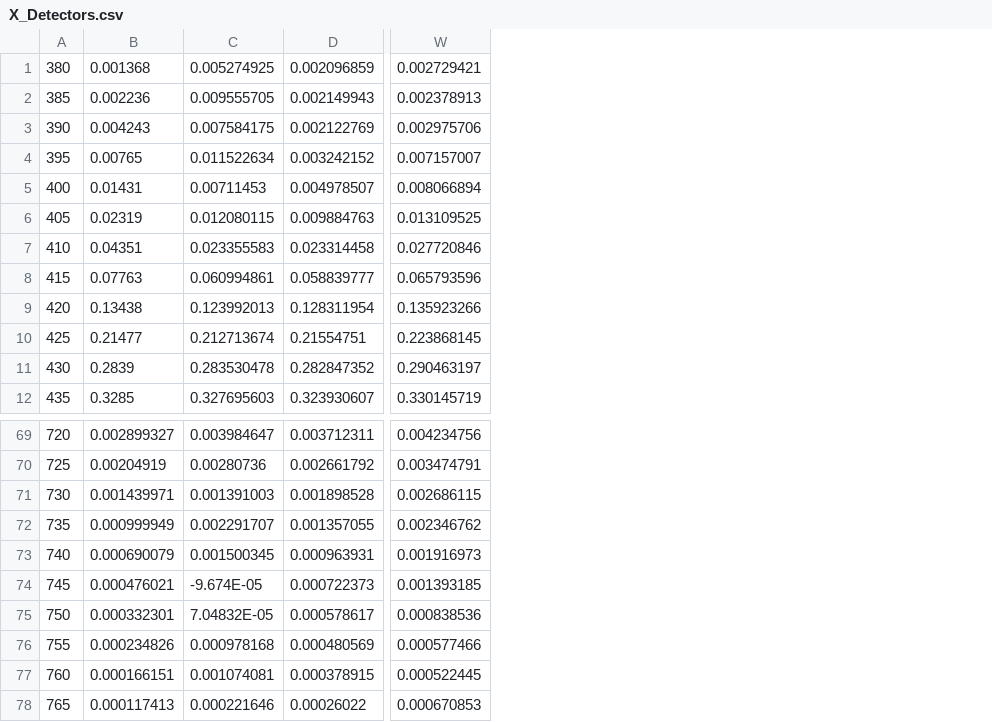
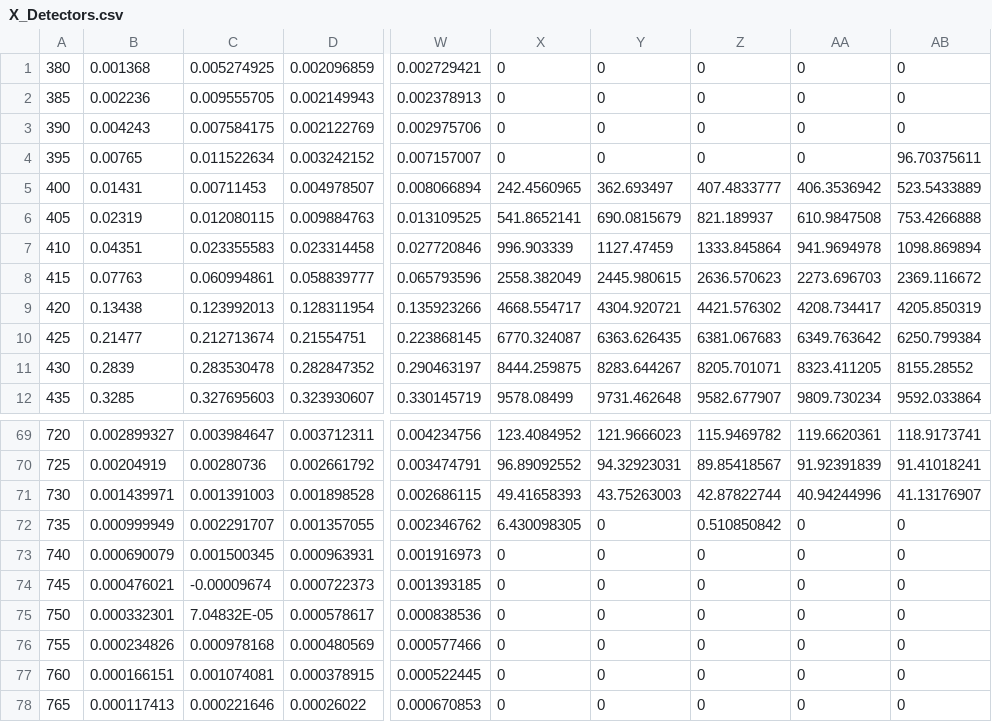
Before and after one commit to empir19nrm02/empir19nrm02, a CSV file: empir19nrm02/data/RES/X_Detectors.csv, drawn as a sheet; only a part is shown, gaps mark what is left out; the diff names each change by its address in the sheet, - before the commit and + after, or states it on an @@ line.

```diff
--- a/empir19nrm02/data/RES/X_Detectors.csv
+++ b/empir19nrm02/data/RES/X_Detectors.csv
+column X, rows 1-12: 0 | 0 | 0 | 0 | 242.4560965 | 541.8652141 | 996.903339 | 2558.382049 | 4668.554717 | 6770.324087 | 8444.259875 | 9578.08499; rows 69-78: 123.4084952 | 96.89092552 | 49.41658393 | 6.430098305 | 0 | 0 | 0 | 0 | 0 | 0
+column Y, rows 1-12: 0 | 0 | 0 | 0 | 362.693497 | 690.0815679 | 1127.47459 | 2445.980615 | 4304.920721 | 6363.626435 | 8283.644267 | 9731.462648; rows 69-78: 121.9666023 | 94.32923031 | 43.75263003 | 0 | 0 | 0 | 0 | 0 | 0 | 0
+column Z, rows 1-12: 0 | 0 | 0 | 0 | 407.4833777 | 821.189937 | 1333.845864 | 2636.570623 | 4421.576302 | 6381.067683 | 8205.701071 | 9582.677907; rows 69-78: 115.9469782 | 89.85418567 | 42.87822744 | 0.510850842 | 0 | 0 | 0 | 0 | 0 | 0
+column AA, rows 1-12: 0 | 0 | 0 | 0 | 406.3536942 | 610.9847508 | 941.9694978 | 2273.696703 | 4208.734417 | 6349.763642 | 8323.411205 | 9809.730234; rows 69-78: 119.6620361 | 91.92391839 | 40.94244996 | 0 | 0 | 0 | 0 | 0 | 0 | 0
+column AB, rows 1-12: 0 | 0 | 0 | 96.70375611 | 523.5433889 | 753.4266888 | 1098.869894 | 2369.116672 | 4205.850319 | 6250.799384 | 8155.28552 | 9592.033864; rows 69-78: 118.9173741 | 91.41018241 | 41.13176907 | 0 | 0 | 0 | 0 | 0 | 0 | 0
-C74: -9.674E-05
+C74: -0.00009674
```
Also changed, not shown: empir19nrm02/data/RES/Y_Detectors.csv, empir19nrm02/data/RES/Z_Detectors.csv, 2 other files.
